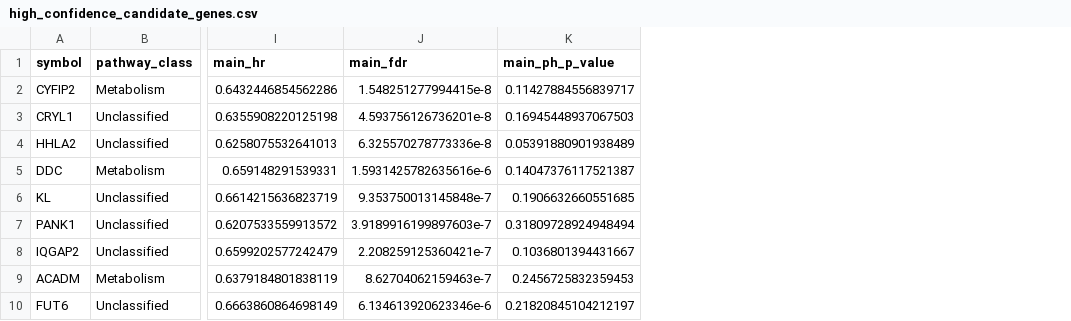
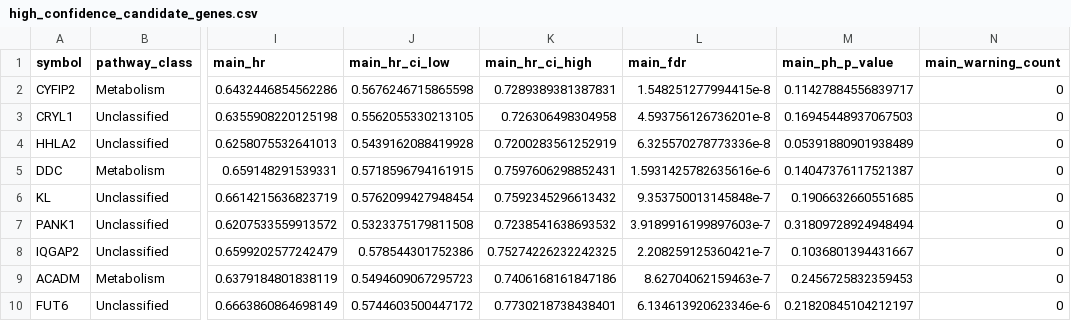
Before and after one commit to ArjunCodess/HYDRA-ccRCC, a CSV file: results/tables/high_confidence_candidate_genes.csv, drawn as a sheet; only a part is shown, gaps mark what is left out; the diff names each change by its address in the sheet, - before the commit and + after, or states it on an @@ line.

Commit message:
update results

```diff
--- a/results/tables/high_confidence_candidate_genes.csv
+++ b/results/tables/high_confidence_candidate_genes.csv
+column J (main_hr_ci_low), rows 2-10: 0.5676246715865598 | 0.5562055330213105 | 0.5439162088419928 | 0.5718596794161915 | 0.5762099427948454 | 0.5323375179811508 | 0.578544301752386 | 0.5494609067295723 | 0.5744603500447172
+column K (main_hr_ci_high), rows 2-10: 0.7289389381387831 | 0.726306498304958 | 0.7200283561252919 | 0.7597606298852431 | 0.7592345296613432 | 0.7238541638693532 | 0.75274226232242325 | 0.7406168161847186 | 0.7730218738438401
+column N (main_warning_count), rows 2-10: all 0
```
Also changed, not shown: 13 other files.
